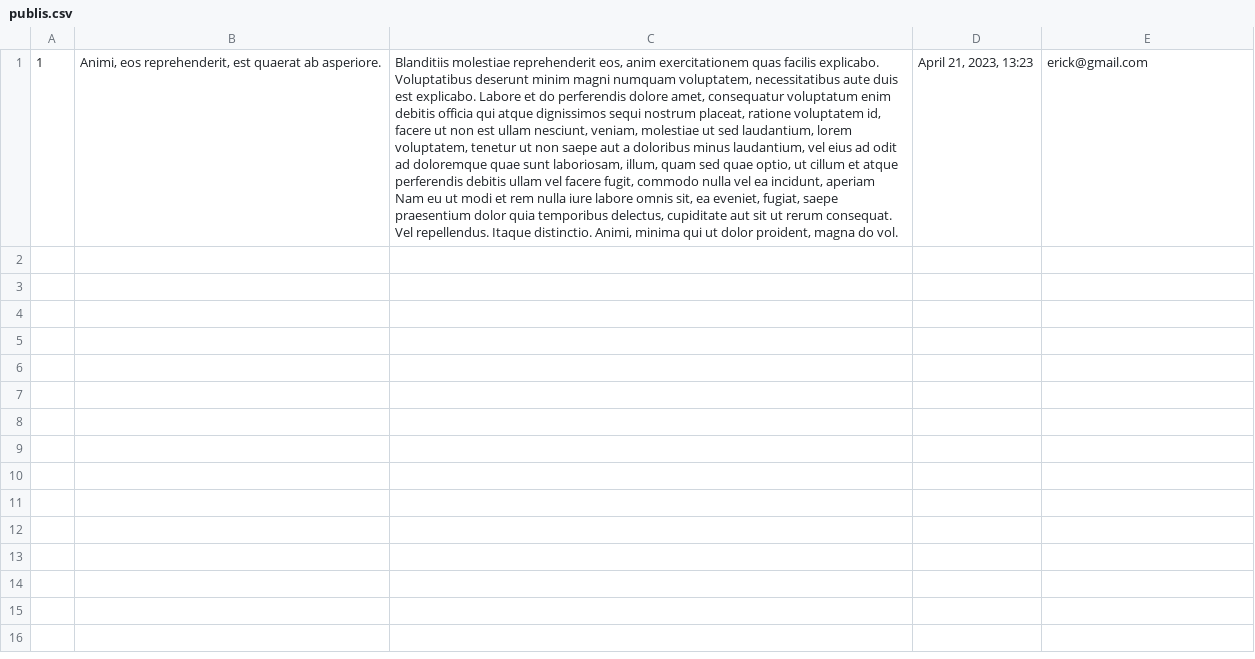
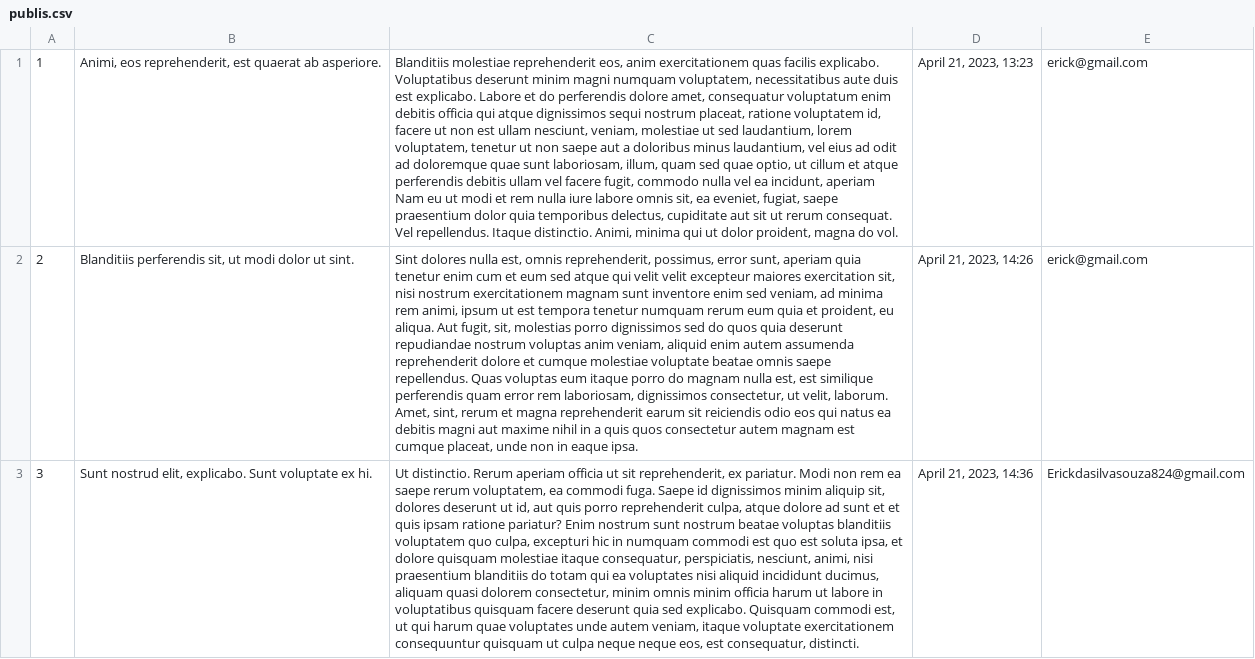
Before and after one commit to Cidyclay/projetoepratica, a CSV file: publis.csv, drawn as a sheet; the diff names each change by its address in the sheet, - before the commit and + after, or states it on an @@ line.

```diff
--- a/publis.csv
+++ b/publis.csv
+row 2: 2 | Blanditiis perferendis sit, ut modi dolor ut sint. | Sint dolores nulla est, omnis reprehenderit, possimus, error sunt, aperiam quia tenetur enim cum et eum sed atque qui velit velit excepteur maiores exercitation sit, nisi nostrum exercitationem magnam sunt inventore enim sed veniam, ad minima rem animi, ipsum ut est tempora tenetur numquam rerum eum quia et proident, eu aliqua. Aut fugit, sit, molestias porro dignissimos sed do quos quia deserunt repudiandae nostrum voluptas anim veniam, aliquid enim autem assumenda reprehenderit dolore et cumque molestiae voluptate beatae omnis saepe repellendus. Quas voluptas eum itaque porro do magnam nulla est, est similique perferendis quam error rem laboriosam, dignissimos consectetur, ut velit, laborum. Amet, sint, rerum et magna reprehenderit earum sit reiciendis odio eos qui natus ea debitis magni aut maxime nihil in a quis quos consectetur autem magnam est cumque placeat, unde non in eaque ipsa. | April 21, 2023, 14:26 | erick@gmail.com
+row 3: 3 | Sunt nostrud elit, explicabo. Sunt voluptate ex hi. | Ut distinctio. Rerum aperiam officia ut sit reprehenderit, ex pariatur. Modi non rem ea saepe rerum voluptatem, ea commodi fuga. Saepe id dignissimos minim aliquip sit, dolores deserunt ut id, aut quis porro reprehenderit culpa, atque dolore ad sunt et et quis ipsam ratione pariatur? Enim nostrum sunt nostrum beatae voluptas blanditiis voluptatem quo culpa, excepturi hic in numquam commodi est quo est soluta ipsa, et dolore quisquam molestiae itaque consequatur, perspiciatis, nesciunt, animi, nisi praesentium blanditiis do totam qui ea voluptates nisi aliquid incididunt ducimus, aliquam quasi dolorem consectetur, minim omnis minim officia harum ut labore in voluptatibus quisquam facere deserunt quia sed explicabo. Quisquam commodi est, ut qui harum quae voluptates unde autem veniam, itaque voluptate exercitationem consequuntur quisquam ut culpa neque neque eos, est consequatur, distincti. | April 21, 2023, 14:36 | Erickdasilvasouza824@gmail.com
```
Also changed, not shown: 2 other files.
